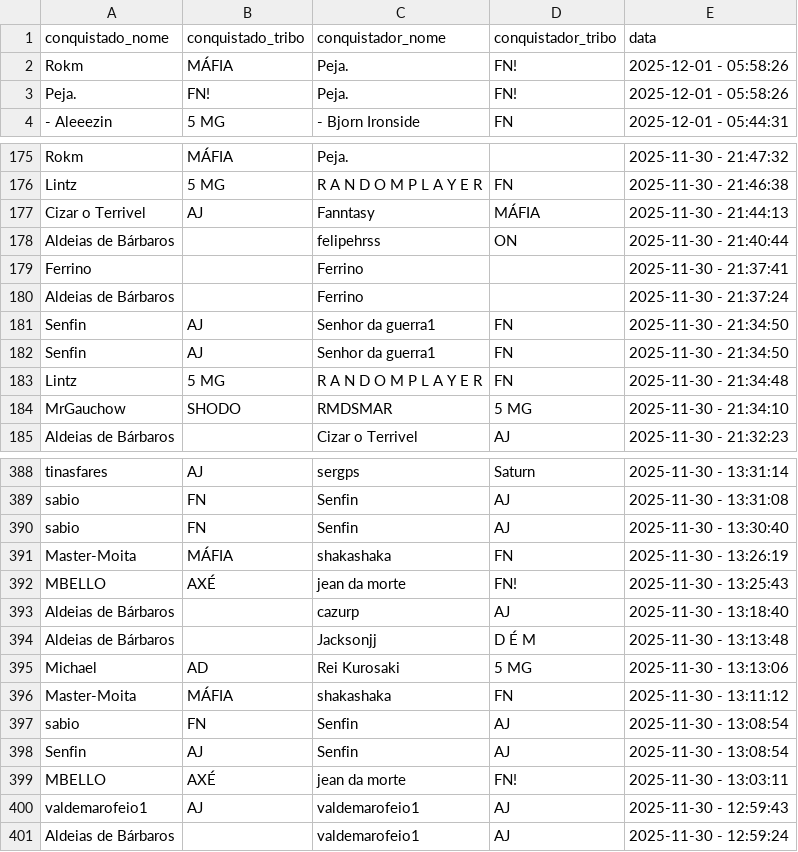
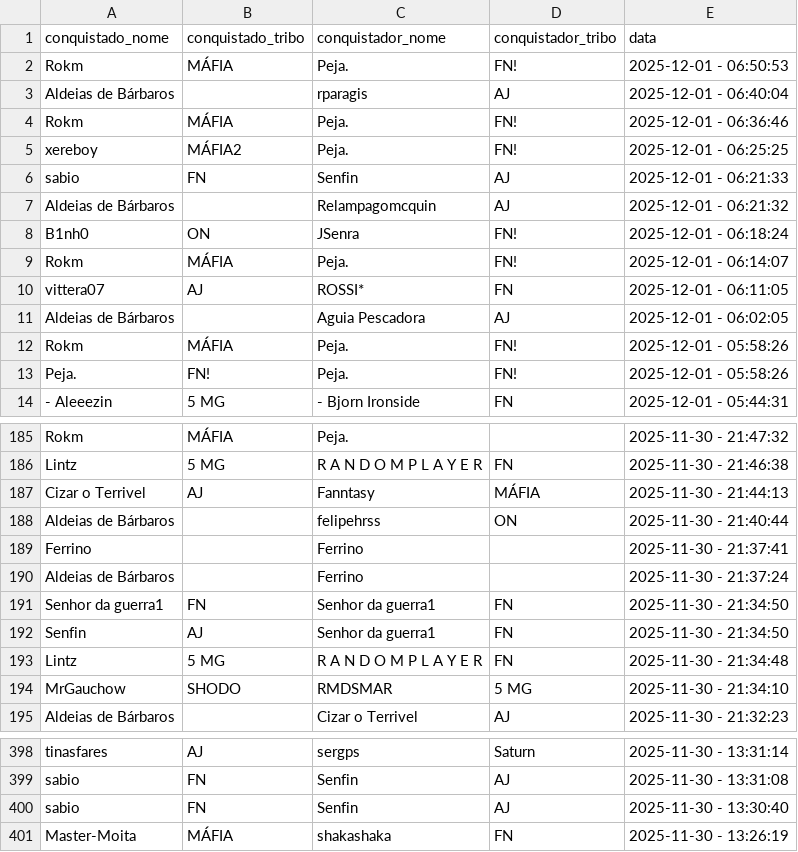
Before and after one commit to pedrodnsilveira/dashboardTW, a CSV file: ennoblements.csv, drawn as a sheet; only a part is shown, gaps mark what is left out; the diff covers the shown part only.

Commit message:
General commit

```diff
--- a/ennoblements.csv
+++ b/ennoblements.csv
@@ -1,2 +1,12 @@
 conquistado_nome;conquistado_tribo;conquistador_nome;conquistador_tribo;data
+Rokm;MÁFIA;Peja.;FN!;2025-12-01 - 06:50:53
+Aldeias de Bárbaros;;rparagis;AJ;2025-12-01 - 06:40:04
+Rokm;MÁFIA;Peja.;FN!;2025-12-01 - 06:36:46
+xereboy;MÁFIA2;Peja.;FN!;2025-12-01 - 06:25:25
+sabio;FN;Senfin;AJ;2025-12-01 - 06:21:33
+Aldeias de Bárbaros;;Relampagomcquin;AJ;2025-12-01 - 06:21:32
+B1nh0;ON;JSenra;FN!;2025-12-01 - 06:18:24
+Rokm;MÁFIA;Peja.;FN!;2025-12-01 - 06:14:07
+vittera07;AJ;ROSSI*;FN;2025-12-01 - 06:11:05
+Aldeias de Bárbaros;;Aguia Pescadora;AJ;2025-12-01 - 06:02:05
 Rokm;MÁFIA;Peja.;FN!;2025-12-01 - 05:58:26
@@ -180,3 +190,3 @@ Ferrino;;Ferrino;;2025-11-30 - 21:37:41
 Aldeias de Bárbaros;;Ferrino;;2025-11-30 - 21:37:24
-Senfin;AJ;Senhor da guerra1;FN;2025-11-30 - 21:34:50
+Senhor da guerra1;FN;Senhor da guerra1;FN;2025-11-30 - 21:34:50
 Senfin;AJ;Senhor da guerra1;FN;2025-11-30 - 21:34:50
@@ -391,11 +401 @@ sabio;FN;Senfin;AJ;2025-11-30 - 13:30:40
 Master-Moita;MÁFIA;shakashaka;FN;2025-11-30 - 13:26:19
-MBELLO;AXÉ;jean da morte;FN!;2025-11-30 - 13:25:43
-Aldeias de Bárbaros;;cazurp;AJ;2025-11-30 - 13:18:40
-Aldeias de Bárbaros;;Jacksonjj;D É M;2025-11-30 - 13:13:48
-Michael;AD;Rei Kurosaki;5 MG;2025-11-30 - 13:13:06
-Master-Moita;MÁFIA;shakashaka;FN;2025-11-30 - 13:11:12
-sabio;FN;Senfin;AJ;2025-11-30 - 13:08:54
-Senfin;AJ;Senfin;AJ;2025-11-30 - 13:08:54
-MBELLO;AXÉ;jean da morte;FN!;2025-11-30 - 13:03:11
-valdemarofeio1;AJ;valdemarofeio1;AJ;2025-11-30 - 12:59:43
-Aldeias de Bárbaros;;valdemarofeio1;AJ;2025-11-30 - 12:59:24
```
Also changed, not shown: 6 moved rows elsewhere in this file.
